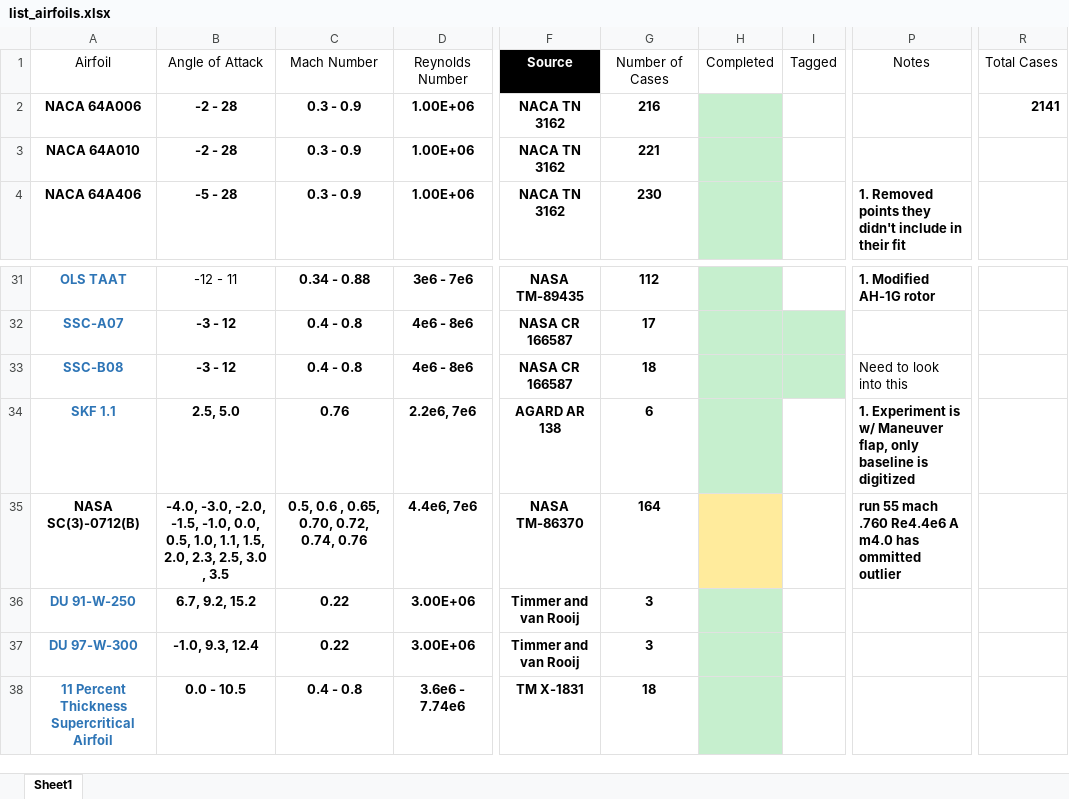
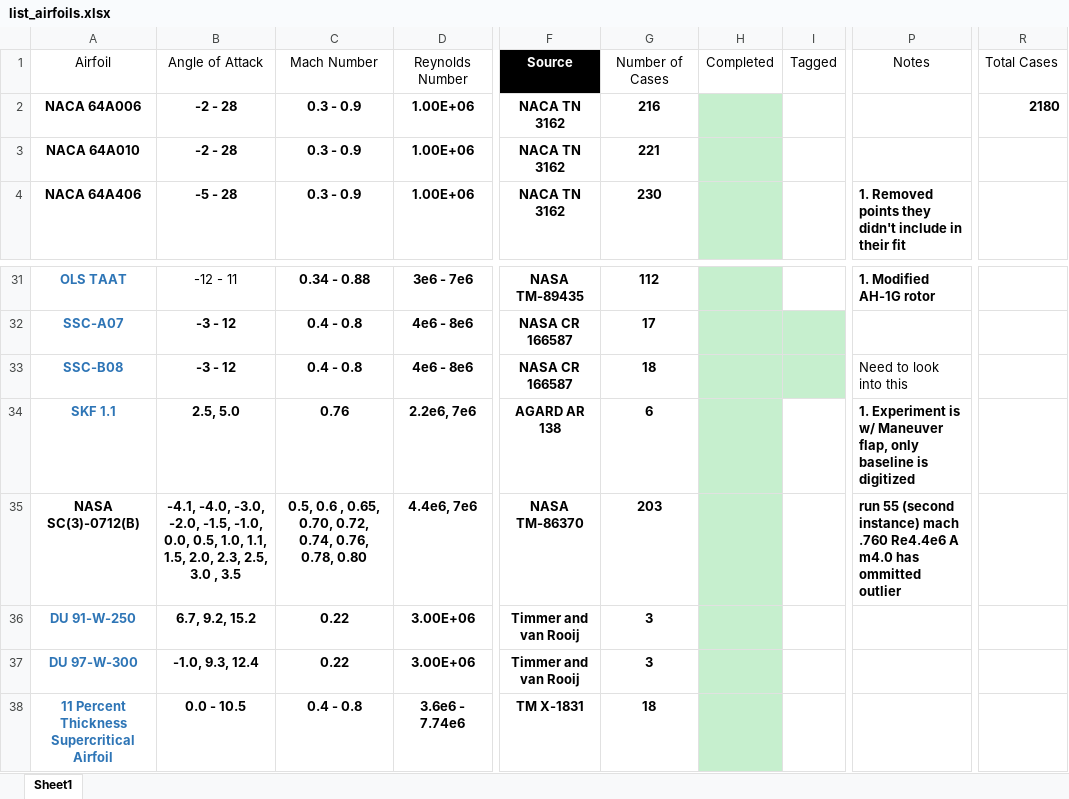
Before and after one commit to hwlee924/Large-Airfoil-Model, an Excel workbook: Airfoil Database/list_airfoils.xlsx, sheet Sheet1, drawn as a sheet; only a part is shown, gaps mark what is left out; values as stored, in another font and other column widths than the file's, no borders; table styles not drawn; the diff names each change by its address in the sheet, - before the commit and + after, or states it on an @@ line.

Commit message:
NASA SC(3)-0712(B) update

```diff
--- a/Airfoil Database/list_airfoils.xlsx (sheet Sheet1)
+++ b/Airfoil Database/list_airfoils.xlsx (sheet Sheet1)
-R2: 2141
+R2: 2180
-B35: -4.0, -3.0,…
+B35: -4.1, -4.0, -3.0,…
-C35: 0.5, 0.6 , 0.65, 0.70, 0.72, 0.74, 0.76
+C35: 0.5, 0.6 , 0.65, 0.70, 0.72, 0.74, 0.76, 0.78, 0.80
-G35: 164
+G35: 203
-H35 fill: #FFEB9C
+H35 fill: #C6EFCE
-P35: run 55 mach .760…
+P35: run 55 (second instance) mach .760…
```
